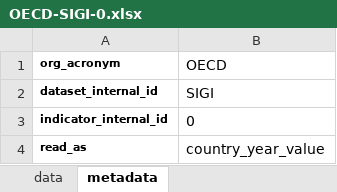
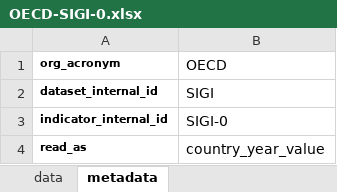
Before and after one commit to landportal/landbook-importers, an Excel workbook: Simple_XLS_Importer/data/OECD-SIGI/OECD-SIGI-0.xlsx, sheet metadata, drawn as a sheet; values as stored, in another font and other column widths than the file's, no borders; the diff names each change by its address in the sheet, - before the commit and + after, or states it on an @@ line.

```diff
--- a/Simple_XLS_Importer/data/OECD-SIGI/OECD-SIGI-0.xlsx (sheet metadata)
+++ b/Simple_XLS_Importer/data/OECD-SIGI/OECD-SIGI-0.xlsx (sheet metadata)
-B3 (OECD): 0
+B3 (OECD): SIGI-0
```
Also changed, not shown: Simple_XLS_Importer/data/OECD-SIGI/OECD-SIGI-1.xlsx, Simple_XLS_Importer/data/OECD-SIGI/OECD-SIGI-2.xlsx, 10 other files.
